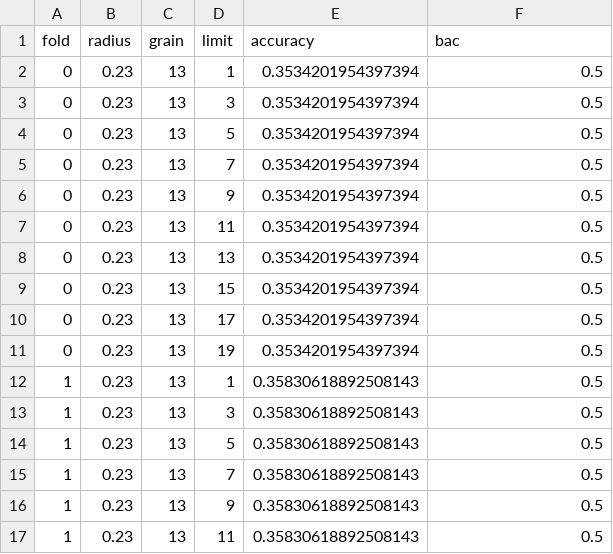
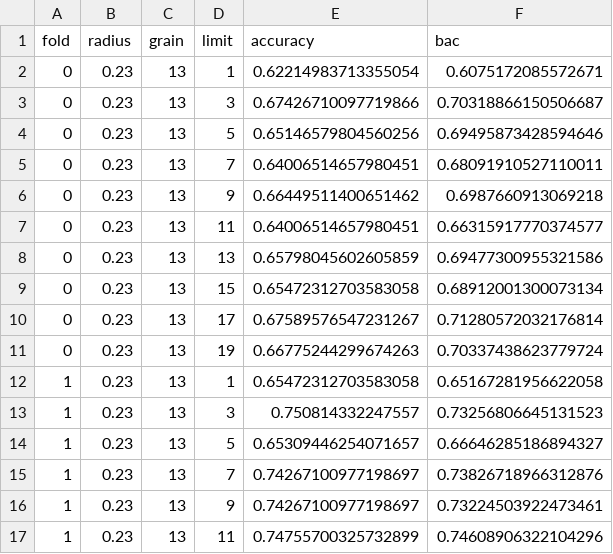
Before and after one commit to xehivs/eceReport, a CSV file: results/l_diabetes.csv, drawn as a sheet; only a part is shown; the diff covers the shown part only.

```diff
--- a/results/l_diabetes.csv
+++ b/results/l_diabetes.csv
@@ -1,17 +1,17 @@
 fold,radius,grain,limit,accuracy,bac
-0,0.23,13,1,0.3534201954397394,0.5
-0,0.23,13,3,0.3534201954397394,0.5
-0,0.23,13,5,0.3534201954397394,0.5
-0,0.23,13,7,0.3534201954397394,0.5
-0,0.23,13,9,0.3534201954397394,0.5
-0,0.23,13,11,0.3534201954397394,0.5
-0,0.23,13,13,0.3534201954397394,0.5
-0,0.23,13,15,0.3534201954397394,0.5
-0,0.23,13,17,0.3534201954397394,0.5
-0,0.23,13,19,0.3534201954397394,0.5
-1,0.23,13,1,0.35830618892508143,0.5
-1,0.23,13,3,0.35830618892508143,0.5
-1,0.23,13,5,0.35830618892508143,0.5
-1,0.23,13,7,0.35830618892508143,0.5
-1,0.23,13,9,0.35830618892508143,0.5
-1,0.23,13,11,0.35830618892508143,0.5
+0,0.23,13,1,0.62214983713355054,0.6075172085572671
+0,0.23,13,3,0.67426710097719866,0.70318866150506687
+0,0.23,13,5,0.65146579804560256,0.69495873428594646
+0,0.23,13,7,0.64006514657980451,0.68091910527110011
+0,0.23,13,9,0.66449511400651462,0.6987660913069218
+0,0.23,13,11,0.64006514657980451,0.66315917770374577
+0,0.23,13,13,0.65798045602605859,0.69477300955321586
+0,0.23,13,15,0.65472312703583058,0.68912001300073134
+0,0.23,13,17,0.67589576547231267,0.71280572032176814
+0,0.23,13,19,0.66775244299674263,0.70337438623779724
+1,0.23,13,1,0.65472312703583058,0.65167281956622058
+1,0.23,13,3,0.750814332247557,0.73256806645131523
+1,0.23,13,5,0.65309446254071657,0.66646285186894327
+1,0.23,13,7,0.74267100977198697,0.73826718966312876
+1,0.23,13,9,0.74267100977198697,0.73224503922473461
+1,0.23,13,11,0.74755700325732899,0.74608906322104296
```
Also changed, not shown: 68 edited cells elsewhere in this file, results/l_breastcan.csv, results/l_german.csv, 28 other files.
